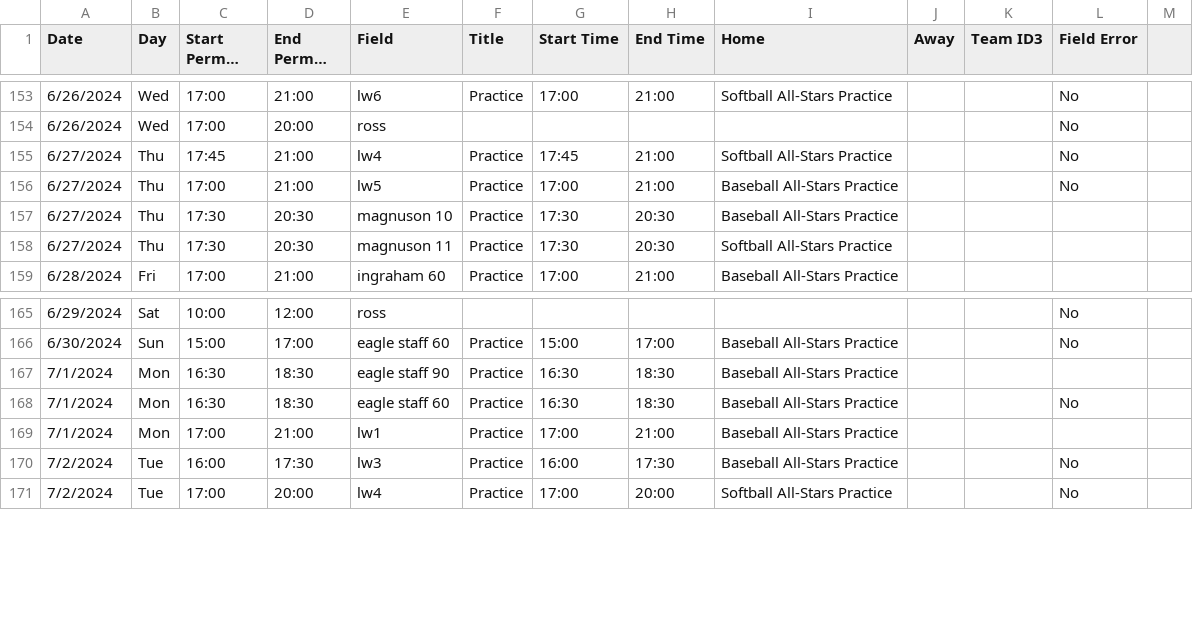
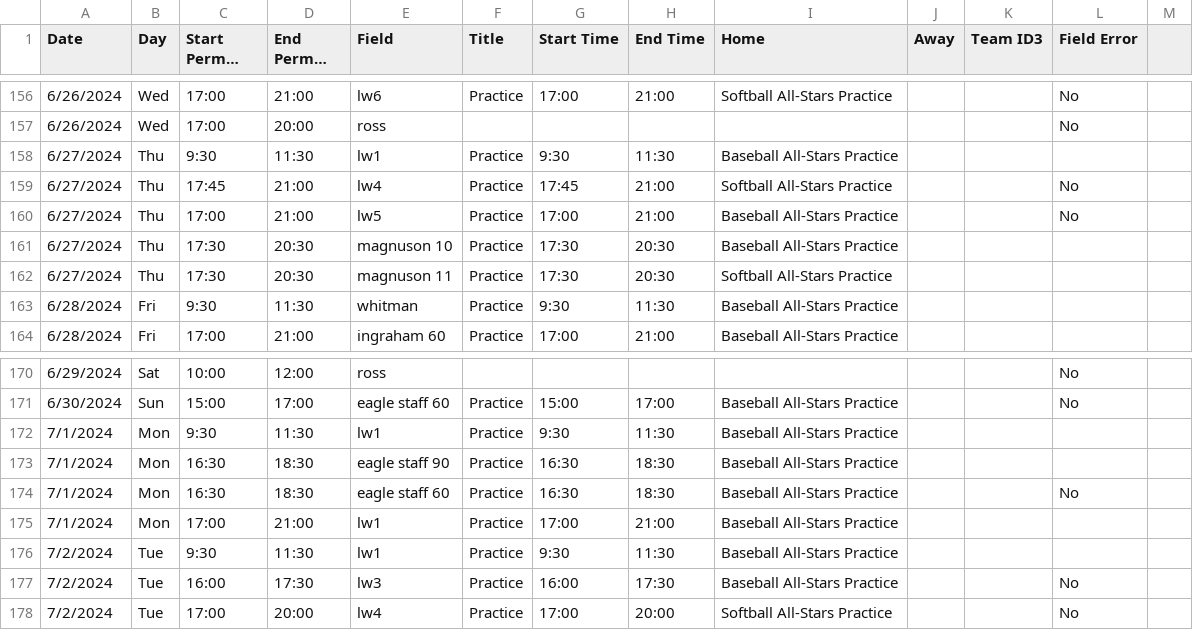
Before and after one commit to ncllball/ncll-schedule, a CSV file: assigned_permits_60ft_summer.csv, drawn as a sheet; only a part is shown, gaps mark what is left out; long unchanged cells end in …; the diff covers the shown part only; the diff names each change by its address in the sheet, - before the commit and + after, or states it on an @@ line.

```diff
--- a/assigned_permits_60ft_summer.csv
+++ b/assigned_permits_60ft_summer.csv
+row 158: 6/27/2024 | Thu | 9:30 | 11:30 | lw1 | Practice | 9:30 | 11:30 | Baseball All-Stars Practice
+row 163: 6/28/2024 | Fri | 9:30 | 11:30 | whitman | Practice | 9:30 | 11:30 | Baseball All-Stars Practice
+row 172: 7/1/2024 | Mon | 9:30 | 11:30 | lw1 | Practice | 9:30 | 11:30 | Baseball All-Stars Practice
+row 176: 7/2/2024 | Tue | 9:30 | 11:30 | lw1 | Practice | 9:30 | 11:30 | Baseball All-Stars Practice
```
Also changed, not shown: 6 added rows elsewhere in this file, assigned_permits_60ft.csv.
